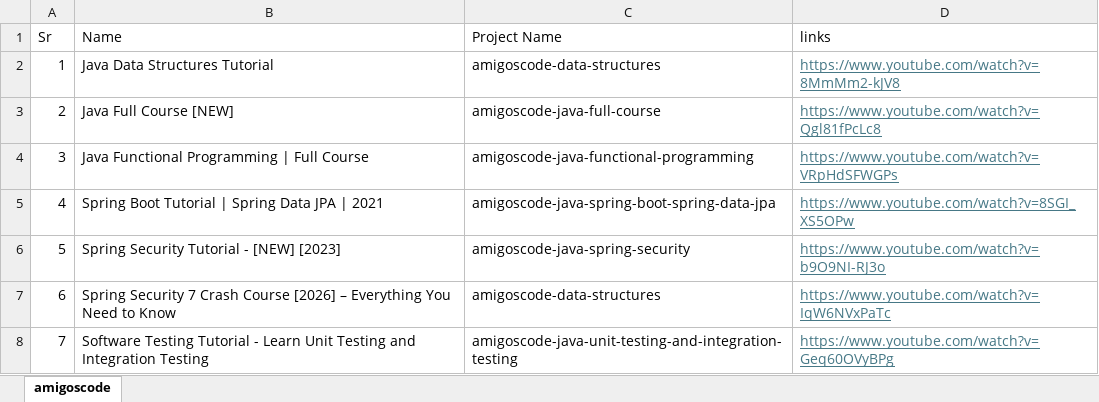
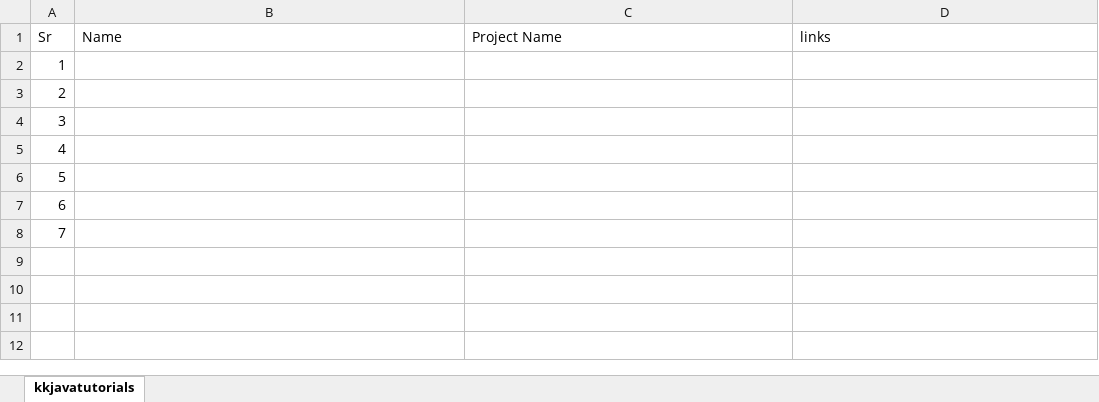
Before and after one commit to pushkarchauhan91/parent-java, an Excel workbook: java-projects/maven/maven-projects/aggregator/youtube/author-kkjavatutorials/link-kkjavatutorials.xlsx, sheet kkjavatutorials, drawn as a sheet; values as stored, in another font and other column widths than the file's, no borders; the diff names each change by its address in the sheet, - before the commit and + after, or states it on an @@ line.

```diff
--- a/java-projects/maven/maven-projects/aggregator/youtube/author-kkjavatutorials/link-kkjavatutorials.xlsx (sheet kkjavatutorials)
+++ b/java-projects/maven/maven-projects/aggregator/youtube/author-kkjavatutorials/link-kkjavatutorials.xlsx (sheet kkjavatutorials)
-sheet tab: amigoscode
+sheet tab: kkjavatutorials
-B2 (Name): Java Data Structures Tutorial
+B2 (Name): (empty)
-C2 (Project Name): amigoscode-data-structures
+C2 (Project Name): (empty)
-D2 (links): https://www.youtube.com/watch?v=8MmMm2-kJV8
+D2 (links): (empty)
-B3 (Name): Java Full Course [NEW]
+B3 (Name): (empty)
-C3 (Project Name): amigoscode-java-full-course
+C3 (Project Name): (empty)
-D3 (links): https://www.youtube.com/watch?v=Qgl81fPcLc8
+D3 (links): (empty)
-B4 (Name): Java Functional Programming | Full Course
+B4 (Name): (empty)
-C4 (Project Name): amigoscode-java-functional-programming
+C4 (Project Name): (empty)
-D4 (links): https://www.youtube.com/watch?v=VRpHdSFWGPs
+D4 (links): (empty)
-B5 (Name): Spring Boot Tutorial | Spring Data JPA | 2021
+B5 (Name): (empty)
-C5 (Project Name): amigoscode-java-spring-boot-spring-data-jpa
+C5 (Project Name): (empty)
-D5 (links): https://www.youtube.com/watch?v=8SGI_XS5OPw
+D5 (links): (empty)
-B6 (Name): Spring Security Tutorial - [NEW] [2023]
+B6 (Name): (empty)
-C6 (Project Name): amigoscode-java-spring-security
+C6 (Project Name): (empty)
-D6 (links): https://www.youtube.com/watch?v=b9O9NI-RJ3o
+D6 (links): (empty)
-B7 (Name): Spring Security 7 Crash Course [2026] – Everything You Need to Know
+B7 (Name): (empty)
-C7 (Project Name): amigoscode-data-structures
+C7 (Project Name): (empty)
-D7 (links): https://www.youtube.com/watch?v=IqW6NVxPaTc
+D7 (links): (empty)
-B8 (Name): Software Testing Tutorial - Learn Unit Testing and Integration Testing
+B8 (Name): (empty)
-C8 (Project Name): amigoscode-java-unit-testing-and-integration-testing
+C8 (Project Name): (empty)
-D8 (links): https://www.youtube.com/watch?v=Geq60OVyBPg
+D8 (links): (empty)
```
Also changed, not shown: java-projects/maven/maven-projects/aggregator/youtube/author-dailycodebuffer/link-dailycodebuffer.xlsx, java-projects/maven/maven-projects/aggregator/youtube/author-javatechie/link-javatechie.xlsx, 33 other files.
